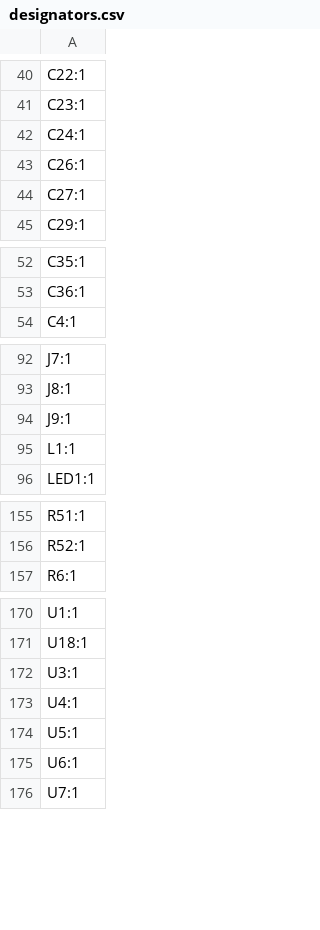
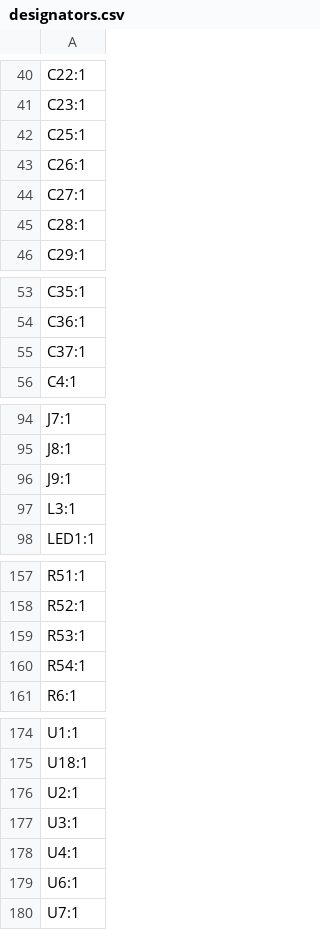
Before and after one commit to MattSpot10/e-badge, a CSV file: hardware/badge-esp32-s3/production/designators.csv, drawn as a sheet; only a part is shown, gaps mark what is left out.

```diff
--- a/hardware/badge-esp32-s3/production/designators.csv
+++ b/hardware/badge-esp32-s3/production/designators.csv
@@ -41,5 +41,6 @@ C22:1
 C23:1
-C24:1
+C25:1
 C26:1
 C27:1
+C28:1
 C29:1
@@ -53,2 +54,3 @@ C35:1
 C36:1
+C37:1
 C4:1
@@ -94,3 +96,3 @@ J8:1
 J9:1
-L1:1
+L3:1
 LED1:1
@@ -156,2 +158,4 @@ R51:1
 R52:1
+R53:1
+R54:1
 R6:1
@@ -171,5 +175,5 @@ U1:1
 U18:1
+U2:1
 U3:1
 U4:1
-U5:1
 U6:1
```
Also changed, not shown: hardware/badge-esp32-s3/production/bom.csv, hardware/badge-esp32-s3/production/positions.csv, 22 other files.
